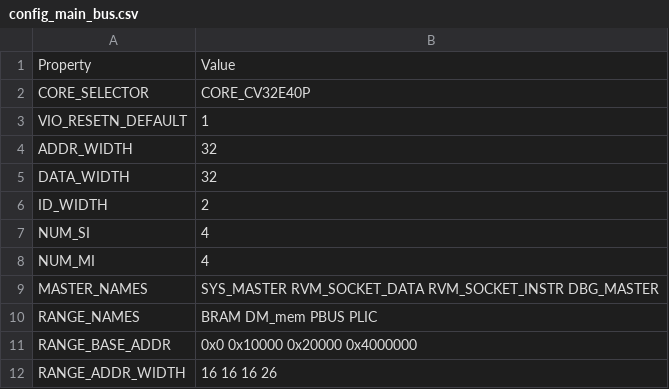
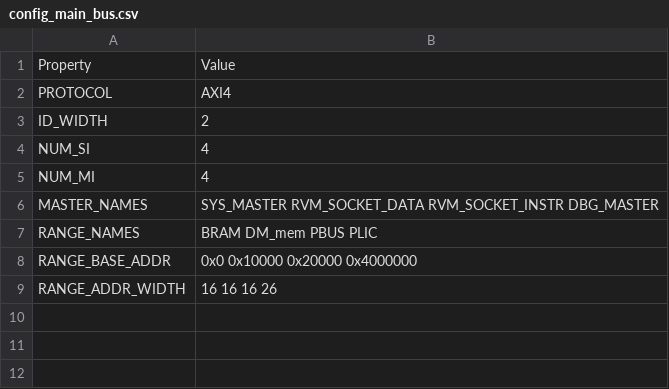
Before and after one commit to MaistoV/UninaSoC, a CSV file: config/configs/embedded/config_main_bus.csv, drawn as a sheet.

Commit message:
[Updating] Added configs/common/config_system.csv [Updating] Moved CORE_SELECTOR, VIO_RESETN and XLEN to config_system.csv (removed ADDR_WIDTH and DATA_WIDTH from buses) [Updating] Updating Python scripts to support config_system parsing and enforcement

```diff
--- a/config/configs/embedded/config_main_bus.csv
+++ b/config/configs/embedded/config_main_bus.csv
@@ -1,6 +1,3 @@
 Property,Value
-CORE_SELECTOR,CORE_CV32E40P
-VIO_RESETN_DEFAULT,1
-ADDR_WIDTH,32
-DATA_WIDTH,32
+PROTOCOL,AXI4
 ID_WIDTH,2
```
Also changed, not shown: config/configs/embedded/config_peripheral_bus.csv, 11 other files.
